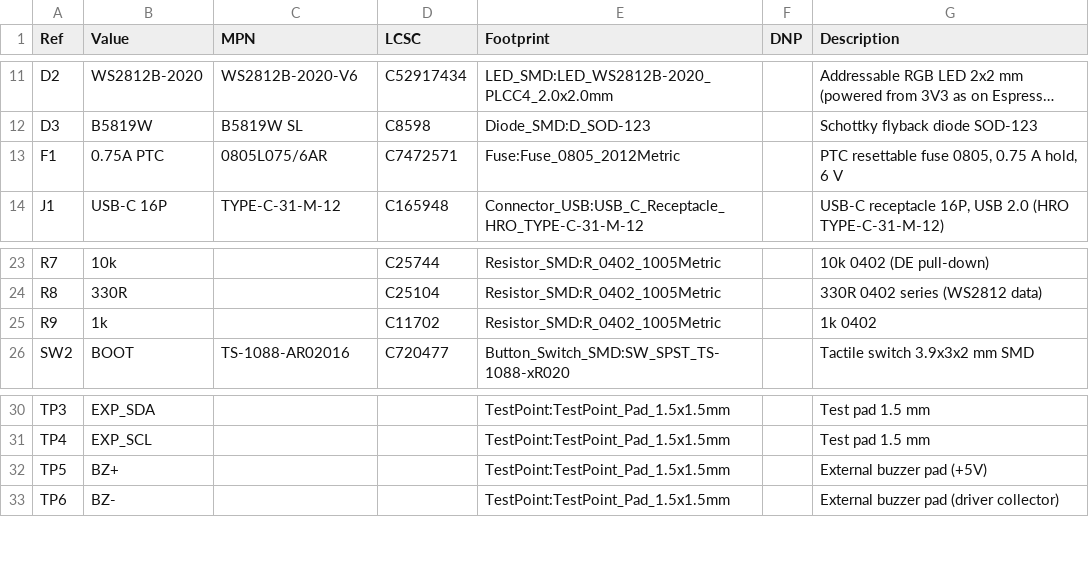
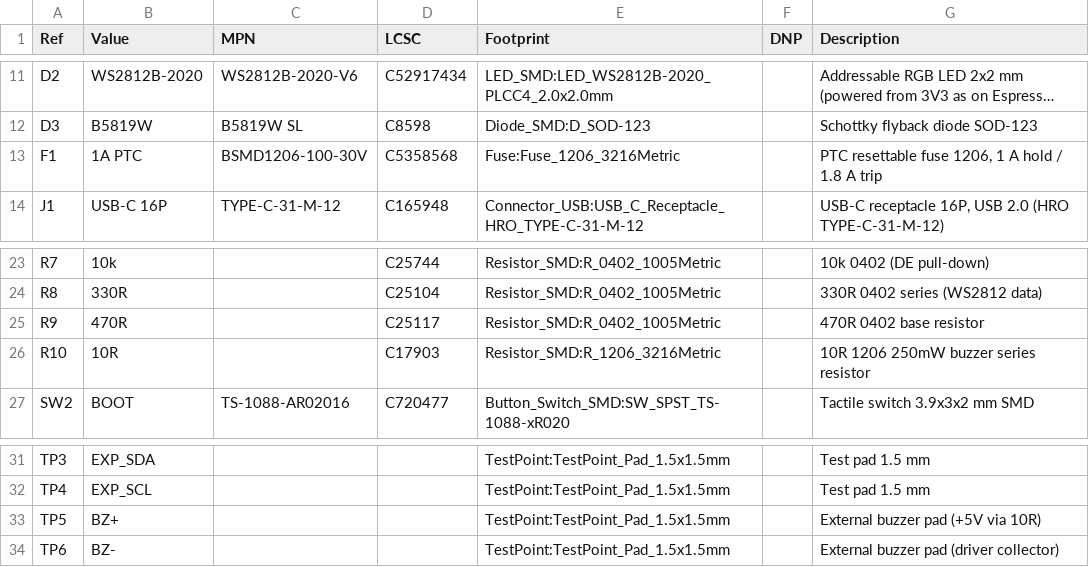
Before and after one commit to tsmiltonAgents/pl60c-dmx-wakeup, a CSV file: production_mini/pl60c_dmx_mini_bom_full.csv, drawn as a sheet; only a part is shown, gaps mark what is left out; long unchanged cells end in …; addresses are those after the commit; the diff names each change by its address in the sheet, - before the commit and + after, or states it on an @@ line.

```diff
--- a/production_mini/pl60c_dmx_mini_bom_full.csv
+++ b/production_mini/pl60c_dmx_mini_bom_full.csv
-B13 (Value): 0.75A PTC
+B13 (Value): 1A PTC
-C13 (MPN): 0805L075/6AR
+C13 (MPN): BSMD1206-100-30V
-D13 (LCSC): C7472571
+D13 (LCSC): C5358568
-E13 (Footprint): Fuse:Fuse_0805_2012Metric
+E13 (Footprint): Fuse:Fuse_1206_3216Metric
-G13 (Description): PTC resettable fuse 0805, 0.75 A hold, 6 V
+G13 (Description): PTC resettable fuse 1206, 1 A hold / 1.8 A trip
-B25 (Value): 1k
+B25 (Value): 470R
-D25 (LCSC): C11702
+D25 (LCSC): C25117
-G25 (Description): 1k 0402
+G25 (Description): 470R 0402 base resistor
+row 26: R10 | 10R |  | C17903 | Resistor_SMD:R_1206_3216Metric |  | 10R 1206 250mW buzzer series resistor
-G33 (Description): External buzzer pad (+5V)
+G33 (Description): External buzzer pad (+5V via 10R)
```
Also changed, not shown: production_mini/pl60c_dmx_mini_bom_jlcpcb.csv, production_mini/pl60c_dmx_mini_cpl_jlcpcb.csv, 37 other files.
